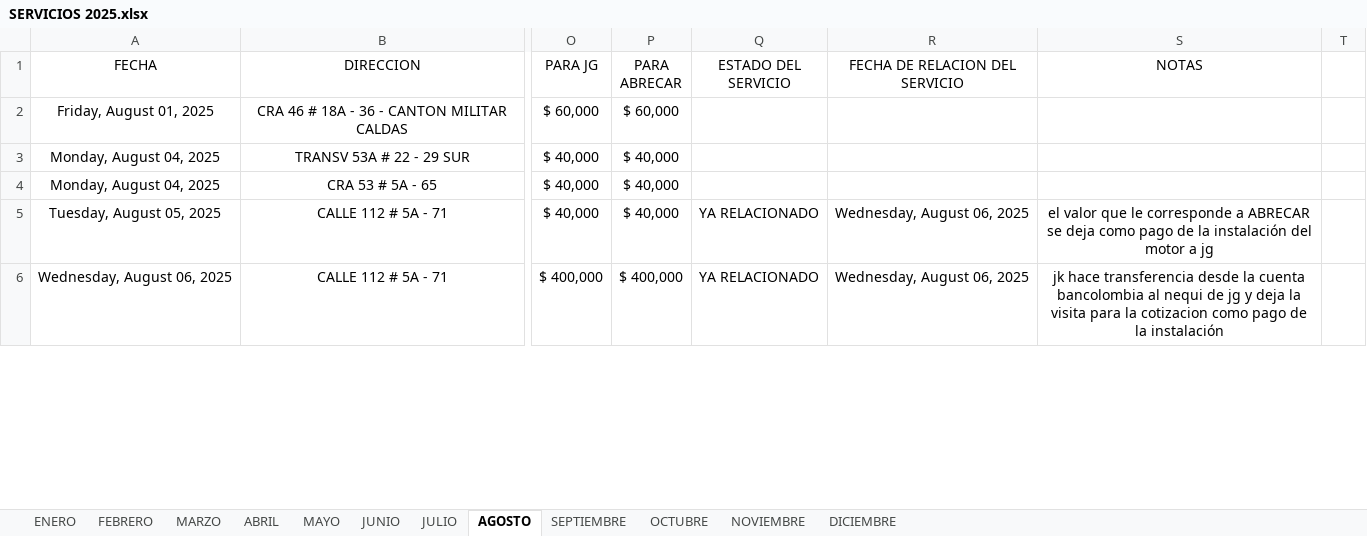
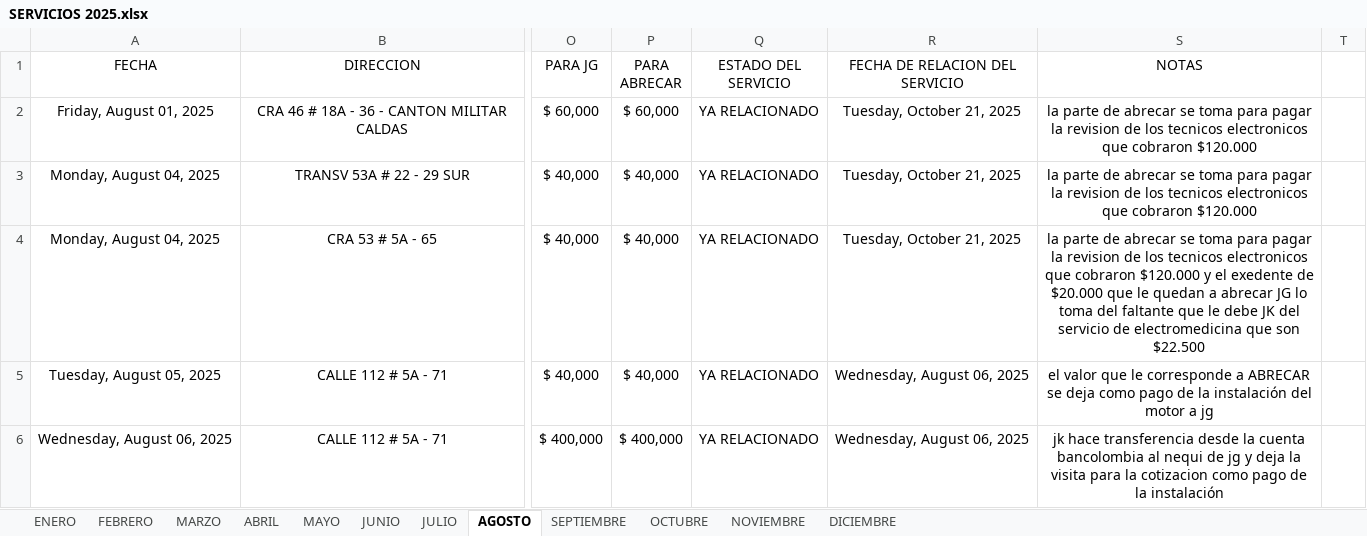
Before and after one commit to juanco1987/backend-relacion-servicios, an Excel workbook: temp/SERVICIOS 2025.xlsx, sheet AGOSTO, drawn as a sheet; only a part is shown, gaps mark what is left out; values as stored, in another font and other column widths than the file's, no borders; conditional formats and table styles not drawn; the diff covers the shown part only; the diff names each change by its address in the sheet, - before the commit and + after, or states it on an @@ line.

```diff
--- a/temp/SERVICIOS 2025.xlsx (sheet AGOSTO)
+++ b/temp/SERVICIOS 2025.xlsx (sheet AGOSTO)
-Q2:Q4 (ESTADO DEL SERVICIO): (empty)
+Q2:Q4 (ESTADO DEL SERVICIO): YA RELACIONADO
-R2:R4 (FECHA DE RELACION DEL SERVICIO): (empty)
+R2:R4 (FECHA DE RELACION DEL SERVICIO): Tuesday, October 21, 2025
-S2:S3 (NOTAS): (empty)
+S2:S3 (NOTAS): la parte de abrecar se toma para pagar la revision de los tecnicos electronicos que cobraron $120.000
-S4 (NOTAS): (empty)
+S4 (NOTAS): la parte de abrecar se toma para pagar la revision de los tecnicos electronicos que cobraron $120.000 y el exedente de $20.000 que le quedan a abrecar JG lo toma del faltante que le debe JK del servicio de electromedicina que son $22.500
```
Also changed, not shown: 17 edited cells elsewhere in this sheet, sheet OCTUBRE, sheet SEPTIEMBRE, sheet ENERO, sheet MARZO, sheet JUNIO, sheet MAYO, 1 more sheet, formulas that keep their value, 3 other files.
